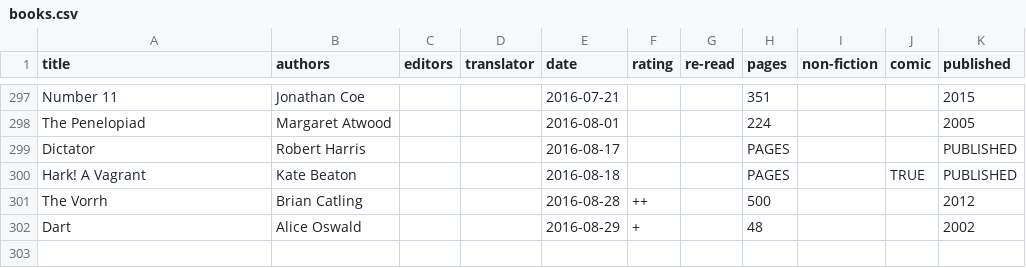
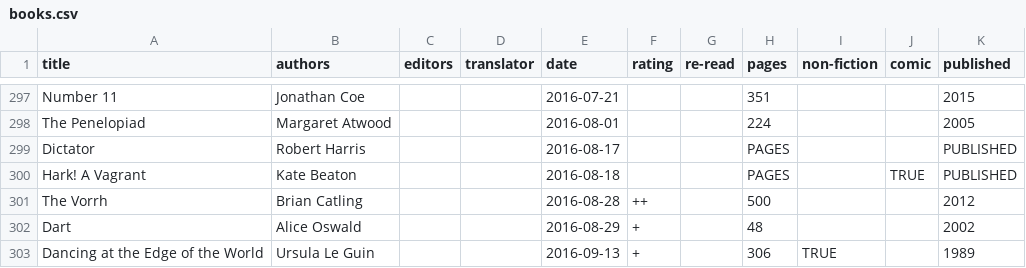
Before and after one commit to tomgp/tomgp.github.io, a CSV file: data/books.csv, drawn as a sheet; only a part is shown, gaps mark what is left out; the diff names each change by its address in the sheet, - before the commit and + after, or states it on an @@ line.

Commit message:
data

```diff
--- a/data/books.csv
+++ b/data/books.csv
+row 303: Dancing at the Edge of the World | Ursula Le Guin |  |  | 2016-09-13 | + |  | 306 | TRUE |  | 1989
```
